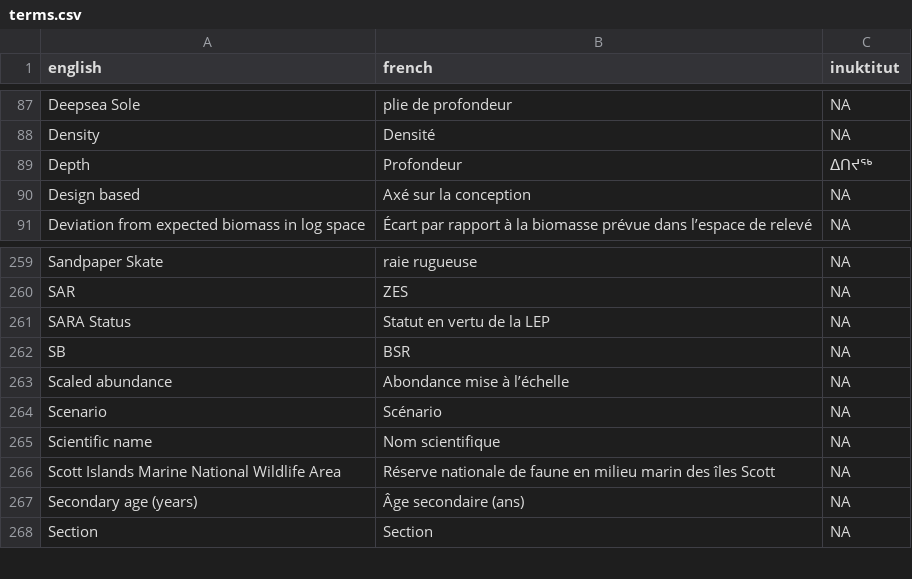
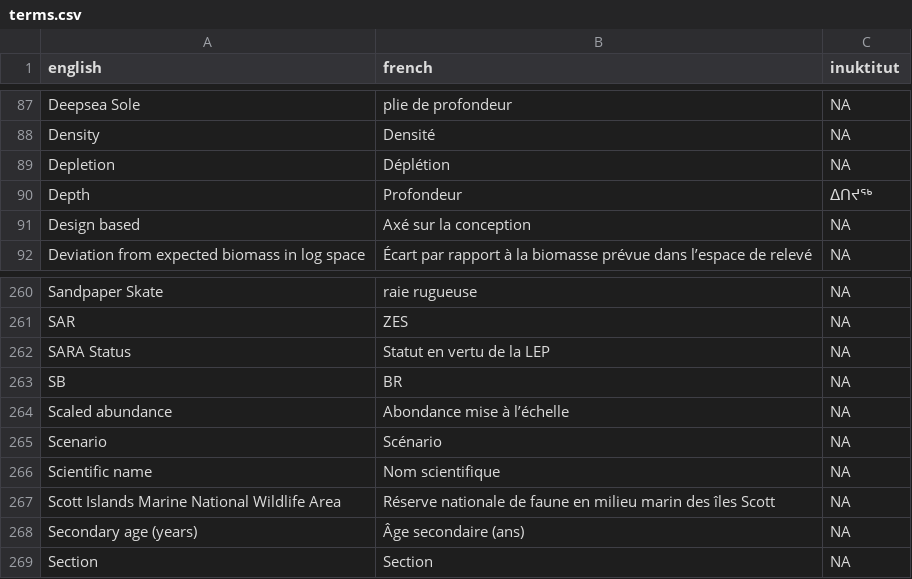
Before and after one commit to pbs-assess/rosettafish, a CSV file: inst/extdata/terms.csv, drawn as a sheet; only a part is shown, gaps mark what is left out.

Commit message:
Add depletion and update SB

```diff
--- a/inst/extdata/terms.csv
+++ b/inst/extdata/terms.csv
@@ -88,2 +88,3 @@ Deepsea Sole,plie de profondeur,NA
 Density,Densité,NA
+Depletion,Déplétion,NA
 Depth,Profondeur,ᐃᑎᔪᖅ
@@ -261,3 +262,3 @@ SAR,ZES,NA
 SARA Status,Statut en vertu de la LEP,NA
-SB,BSR,NA
+SB,BR,NA
 Scaled abundance,Abondance mise à l’échelle,NA
```
Also changed, not shown: 2 other files.
